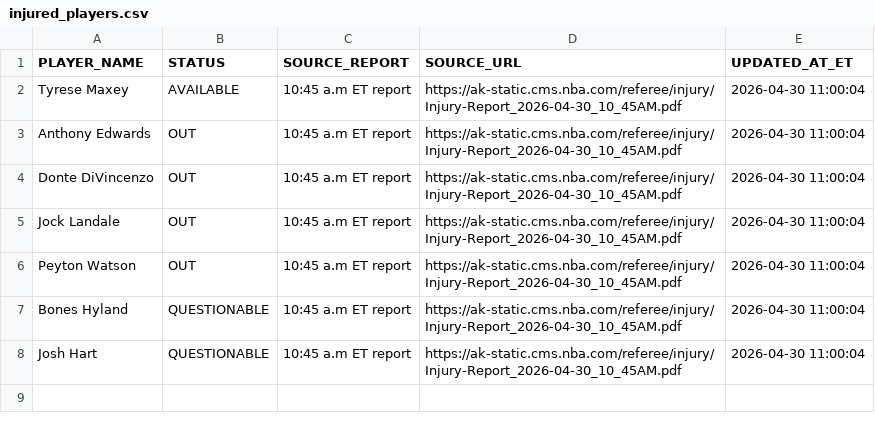
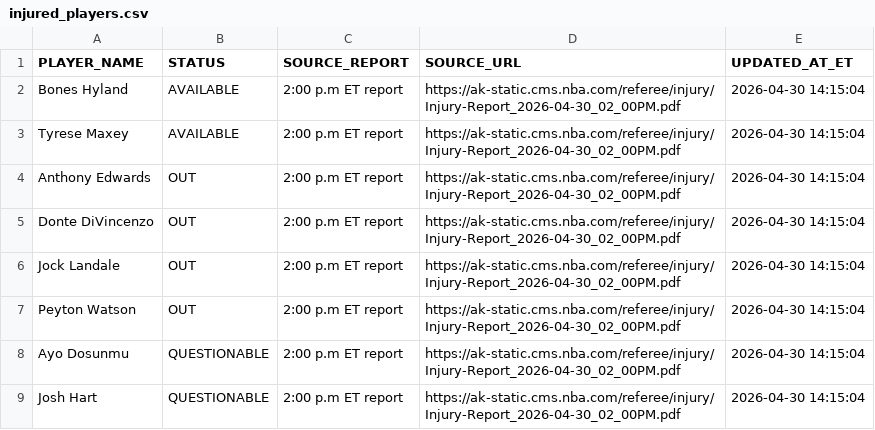
Before and after one commit to syocum9422-blip/edgeranked-site, a CSV file: injured_players.csv, drawn as a sheet.

```diff
--- a/injured_players.csv
+++ b/injured_players.csv
@@ -1,8 +1,9 @@
 PLAYER_NAME,STATUS,SOURCE_REPORT,SOURCE_URL,UPDATED_AT_ET
-Tyrese Maxey,AVAILABLE,10:45 a.m ET report,https://ak-static.cms.nba.com/referee/injury/Injury-Report_2026-04-30_10_45AM.pdf,2026-04-30 11:00:04
-Anthony Edwards,OUT,10:45 a.m ET report,https://ak-static.cms.nba.com/referee/injury/Injury-Report_2026-04-30_10_45AM.pdf,2026-04-30 11:00:04
-Donte DiVincenzo,OUT,10:45 a.m ET report,https://ak-static.cms.nba.com/referee/injury/Injury-Report_2026-04-30_10_45AM.pdf,2026-04-30 11:00:04
-Jock Landale,OUT,10:45 a.m ET report,https://ak-static.cms.nba.com/referee/injury/Injury-Report_2026-04-30_10_45AM.pdf,2026-04-30 11:00:04
-Peyton Watson,OUT,10:45 a.m ET report,https://ak-static.cms.nba.com/referee/injury/Injury-Report_2026-04-30_10_45AM.pdf,2026-04-30 11:00:04
-Bones Hyland,QUESTIONABLE,10:45 a.m ET report,https://ak-static.cms.nba.com/referee/injury/Injury-Report_2026-04-30_10_45AM.pdf,2026-04-30 11:00:04
-Josh Hart,QUESTIONABLE,10:45 a.m ET report,https://ak-static.cms.nba.com/referee/injury/Injury-Report_2026-04-30_10_45AM.pdf,2026-04-30 11:00:04
+Bones Hyland,AVAILABLE,2:00 p.m ET report,https://ak-static.cms.nba.com/referee/injury/Injury-Report_2026-04-30_02_00PM.pdf,2026-04-30 14:15:04
+Tyrese Maxey,AVAILABLE,2:00 p.m ET report,https://ak-static.cms.nba.com/referee/injury/Injury-Report_2026-04-30_02_00PM.pdf,2026-04-30 14:15:04
+Anthony Edwards,OUT,2:00 p.m ET report,https://ak-static.cms.nba.com/referee/injury/Injury-Report_2026-04-30_02_00PM.pdf,2026-04-30 14:15:04
+Donte DiVincenzo,OUT,2:00 p.m ET report,https://ak-static.cms.nba.com/referee/injury/Injury-Report_2026-04-30_02_00PM.pdf,2026-04-30 14:15:04
+Jock Landale,OUT,2:00 p.m ET report,https://ak-static.cms.nba.com/referee/injury/Injury-Report_2026-04-30_02_00PM.pdf,2026-04-30 14:15:04
+Peyton Watson,OUT,2:00 p.m ET report,https://ak-static.cms.nba.com/referee/injury/Injury-Report_2026-04-30_02_00PM.pdf,2026-04-30 14:15:04
+Ayo Dosunmu,QUESTIONABLE,2:00 p.m ET report,https://ak-static.cms.nba.com/referee/injury/Injury-Report_2026-04-30_02_00PM.pdf,2026-04-30 14:15:04
+Josh Hart,QUESTIONABLE,2:00 p.m ET report,https://ak-static.cms.nba.com/referee/injury/Injury-Report_2026-04-30_02_00PM.pdf,2026-04-30 14:15:04
```
Also changed, not shown: Projections_app_view.csv, projections.csv.
